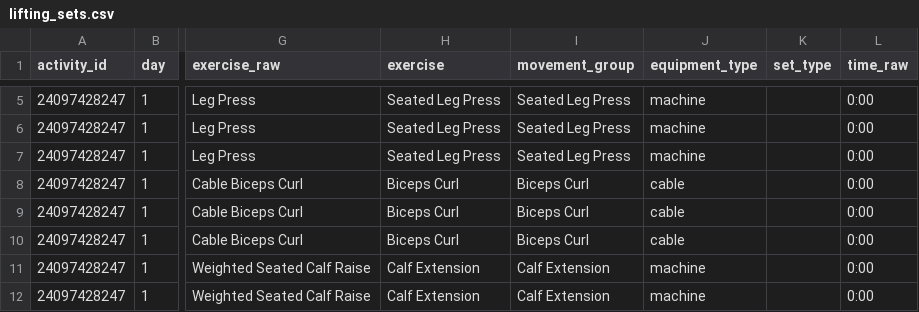
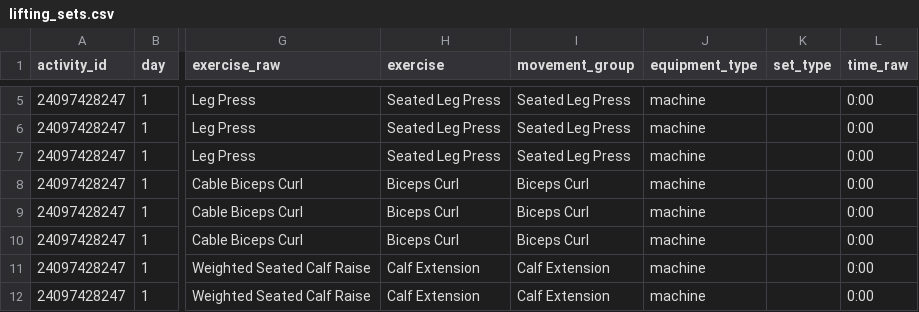
Before and after one commit to wzbillings/zlifts, a CSV file: data/processed/lifting_sets.csv, drawn as a sheet; only a part is shown, gaps mark what is left out; the diff names each change by its address in the sheet, - before the commit and + after, or states it on an @@ line.

```diff
--- a/data/processed/lifting_sets.csv
+++ b/data/processed/lifting_sets.csv
-J8:J10 (equipment_type): cable
+J8:J10 (equipment_type): machine
```
Also changed, not shown: data/processed/exercise_mapping.csv, 3 other files.
